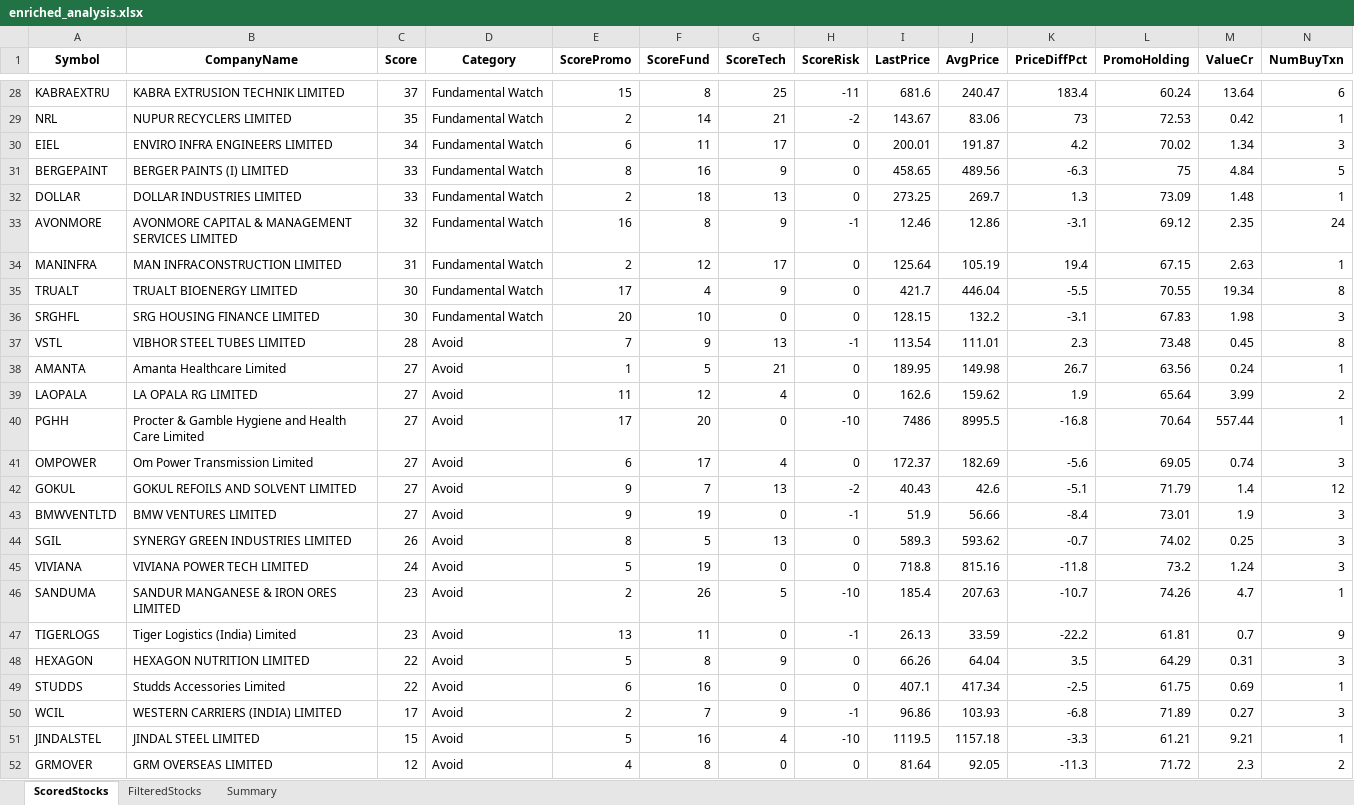
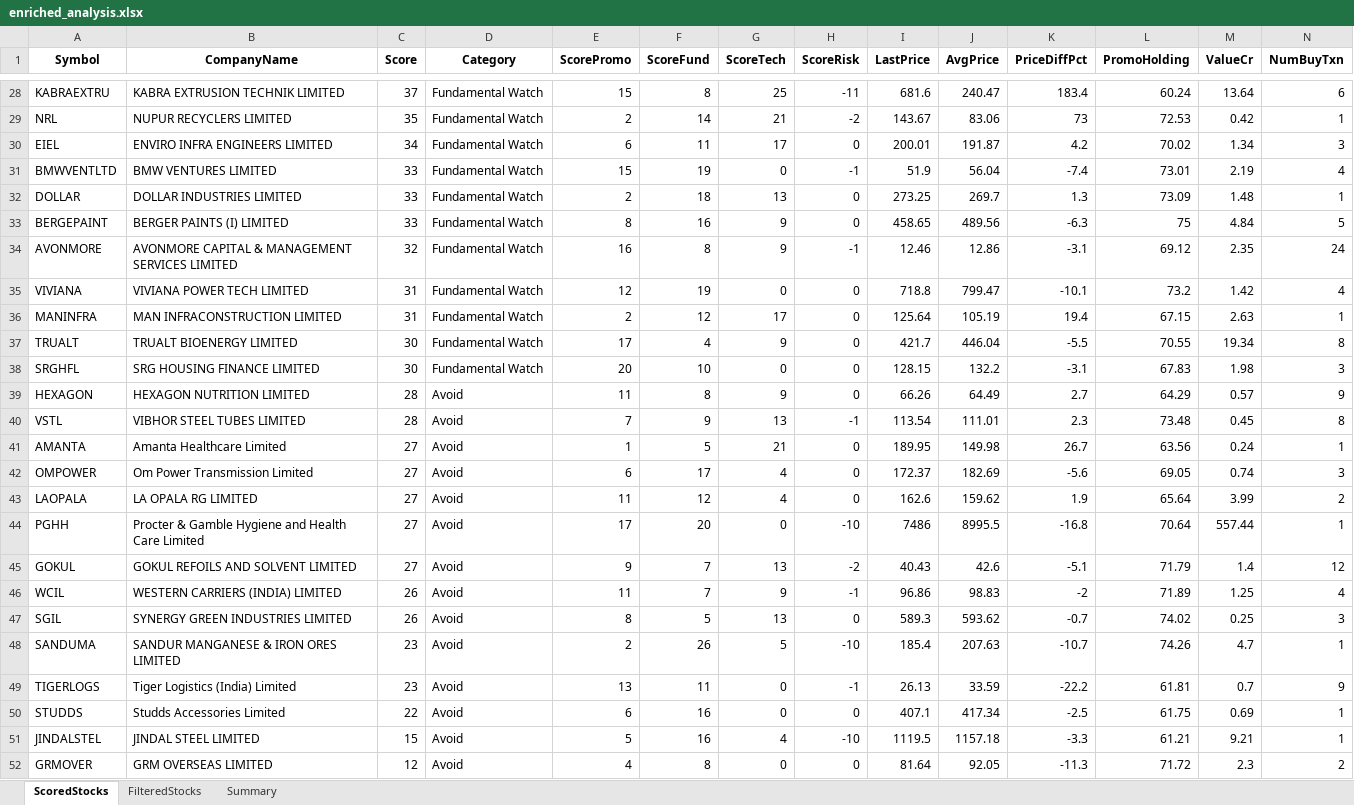
Before and after one commit to rajeshbedse/rbedse, an Excel workbook: output/2026-09-19/enriched_analysis.xlsx, sheet ScoredStocks, drawn as a sheet; only a part is shown, gaps mark what is left out; values as stored, in another font and other column widths than the file's, no borders; removed rows and columns are numbered as before the commit, all else as after; rows hold the shown columns only; the diff covers the shown part only; the diff names each change by its address in the sheet, - before the commit and + after, or states it on an @@ line.

```diff
--- a/output/2026-09-19/enriched_analysis.xlsx (sheet ScoredStocks)
+++ b/output/2026-09-19/enriched_analysis.xlsx (sheet ScoredStocks)
+row 31: BMWVENTLTD | BMW VENTURES LIMITED | 33 | Fundamental Watch | 15 | 19 | 0 | -1 | 51.9 | 56.04 | -7.4 | 73.01 | 2.19 | 4
+row 35: VIVIANA | VIVIANA POWER TECH LIMITED | 31 | Fundamental Watch | 12 | 19 | 0 | 0 | 718.8 | 799.47 | -10.1 | 73.2 | 1.42 | 4
+row 39: HEXAGON | HEXAGON NUTRITION LIMITED | 28 | Avoid | 11 | 8 | 9 | 0 | 66.26 | 64.49 | 2.7 | 64.29 | 0.57 | 9
@@ row 41 moved to row 42: OMPOWER @@
-row 43: BMWVENTLTD | BMW VENTURES LIMITED | 27 | Avoid | 9 | 19 | 0 | -1 | 51.9 | 56.66 | -8.4 | 73.01 | 1.9 | 3
+row 46: WCIL | WESTERN CARRIERS (INDIA) LIMITED | 26 | Avoid | 11 | 7 | 9 | -1 | 96.86 | 98.83 | -2 | 71.89 | 1.25 | 4
-row 45: VIVIANA | VIVIANA POWER TECH LIMITED | 24 | Avoid | 5 | 19 | 0 | 0 | 718.8 | 815.16 | -11.8 | 73.2 | 1.24 | 3
-row 48: HEXAGON | HEXAGON NUTRITION LIMITED | 22 | Avoid | 5 | 8 | 9 | 0 | 66.26 | 64.04 | 3.5 | 64.29 | 0.31 | 3
-row 50: WCIL | WESTERN CARRIERS (INDIA) LIMITED | 17 | Avoid | 2 | 7 | 9 | -1 | 96.86 | 103.93 | -6.8 | 71.89 | 0.27 | 3
```
Also changed, not shown: 1 added row, 1 removed row and 1 moved row elsewhere in this sheet, sheet FilteredStocks, sheet Summary, 10 other files.
